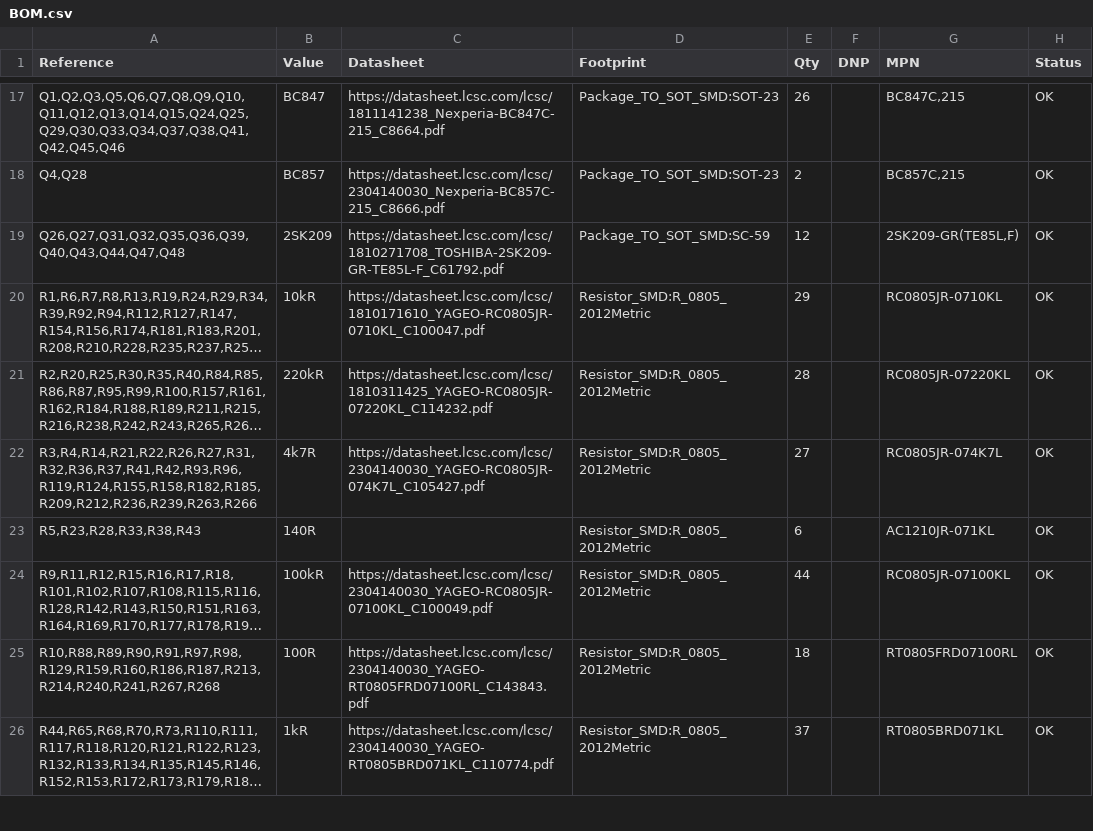
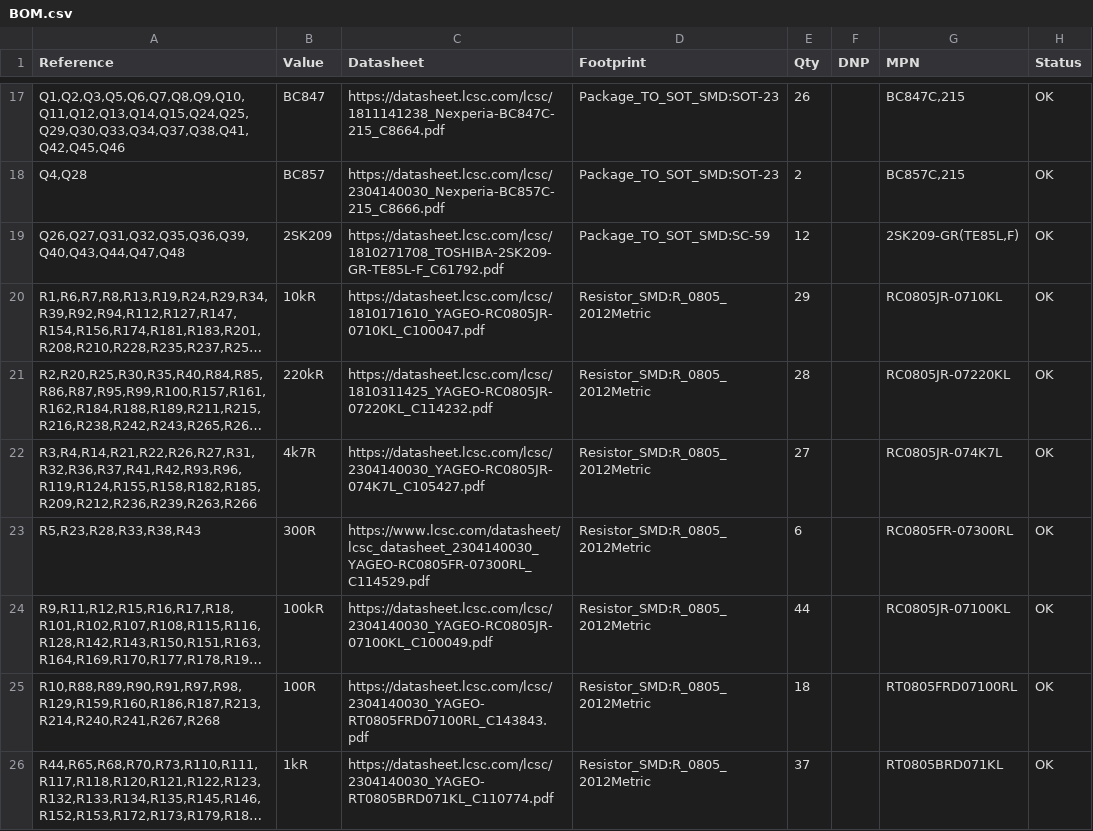
Before and after one commit to nunosousa/SCART-switcher, a CSV file: ECAD/SCART_switcher/BOM.csv, drawn as a sheet; only a part is shown, gaps mark what is left out; long unchanged cells end in …; the diff names each change by its address in the sheet, - before the commit and + after, or states it on an @@ line.

```diff
--- a/ECAD/SCART_switcher/BOM.csv
+++ b/ECAD/SCART_switcher/BOM.csv
-B23 (Value): 140R
+B23 (Value): 300R
-C23 (Datasheet): (empty)
+C23 (Datasheet): https://www.lcsc.com/datasheet/lcsc_datasheet_2304140030_YAGEO-RC0805FR-07300RL_C114529.pdf
-G23 (MPN): AC1210JR-071KL
+G23 (MPN): RC0805FR-07300RL
```
Also changed, not shown: ECAD/Power_supply/BOM.csv, 2 other files.
